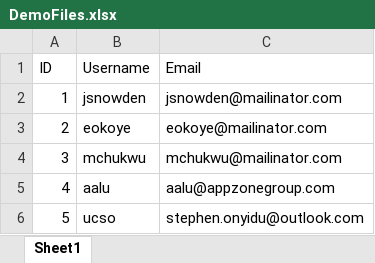
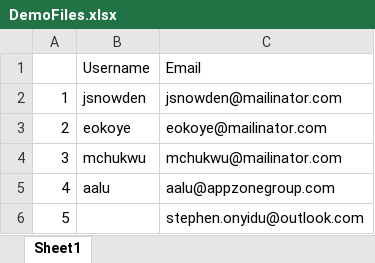
Before and after one commit to sheddy123/ExcelValidation, an Excel workbook: ExcelValidationTests/Files/DemoFiles.xlsx, sheet Sheet1, drawn as a sheet; values as stored, in another font and other column widths than the file's, no borders; the diff names each change by its address in the sheet, - before the commit and + after, or states it on an @@ line.

```diff
--- a/ExcelValidationTests/Files/DemoFiles.xlsx (sheet Sheet1)
+++ b/ExcelValidationTests/Files/DemoFiles.xlsx (sheet Sheet1)
-A1: ID
+A1: (empty)
-B6: ucso
+B6: (empty)
```
Also changed, not shown: 14 other files.
